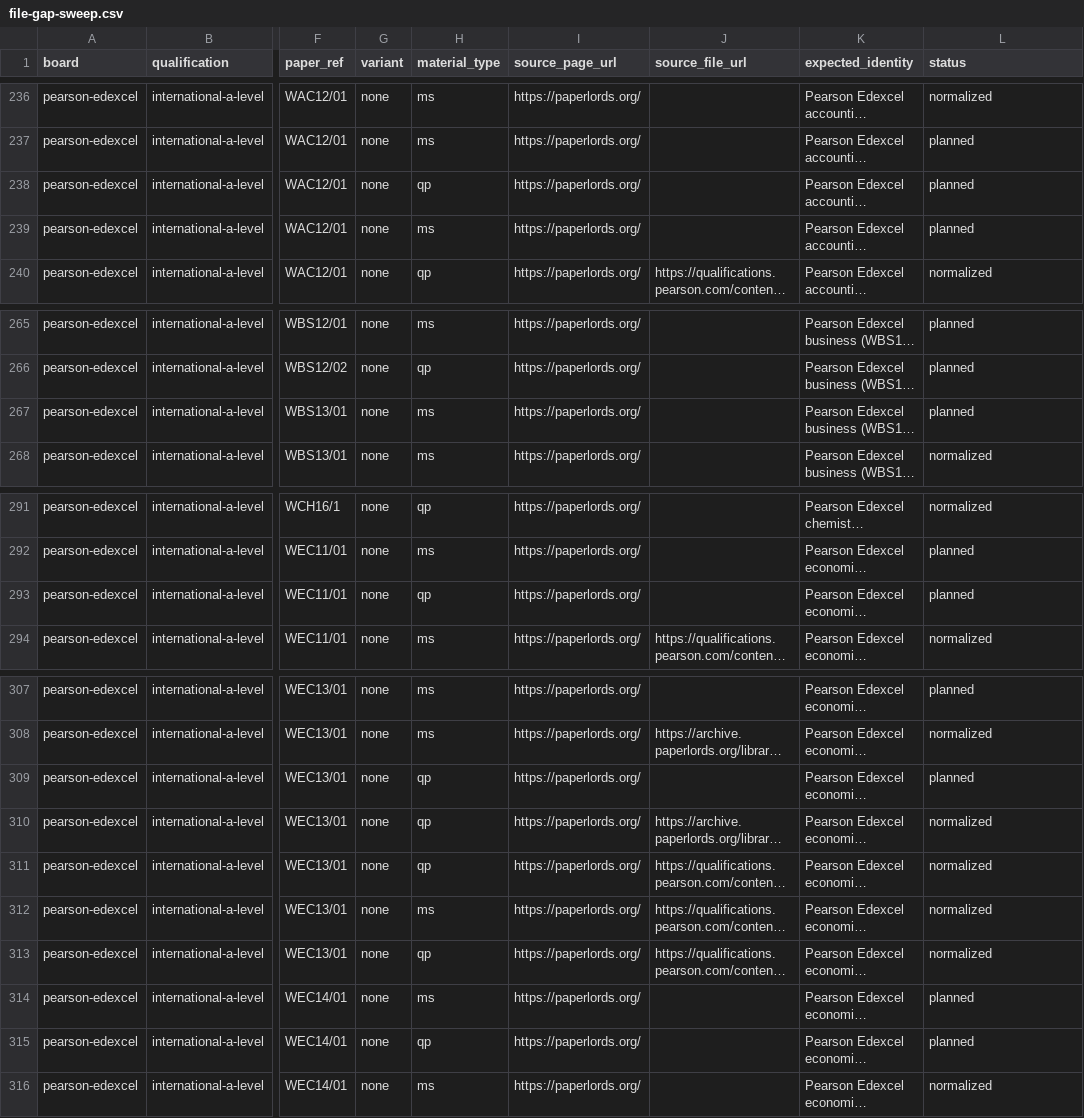
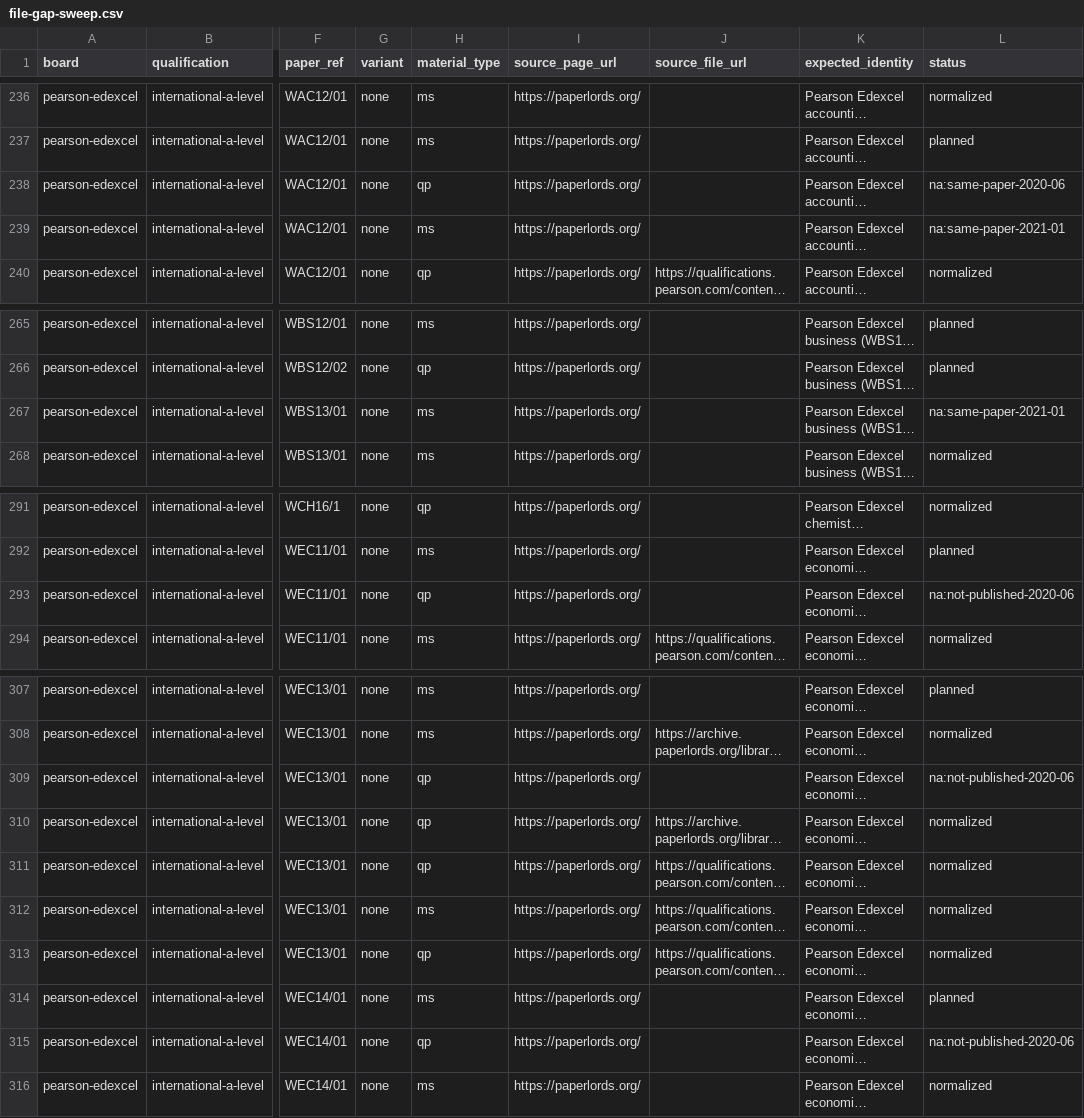
Before and after one commit to SyllabAI/syllabai-pastpapers, a CSV file: docs/ledger/file-gap-sweep.csv, drawn as a sheet; only a part is shown, gaps mark what is left out; long unchanged cells end in …; the diff names each change by its address in the sheet, - before the commit and + after, or states it on an @@ line.

Commit message:
ledger(wave-2): close 6 evidenced wrong-session rows planned->na:* (2020-10 qp x4: June-2020 session cancelled, DAM grid-exhausted @196 probes each, wac12 slot-file sha-dupe of corpus 2020-06 qp; 2021-03 ms x2: Jan-2021 content served in Mar slot, grid-exhausted 168/516); evidence: wave40_state.json adjudication; planned 116->110 (trace 1a14017f76ab0839)

```diff
--- a/docs/ledger/file-gap-sweep.csv
+++ b/docs/ledger/file-gap-sweep.csv
-L238 (status): planned
+L238 (status): na:same-paper-2020-06
-L239 (status): planned
+L239 (status): na:same-paper-2021-01
-L267 (status): planned
+L267 (status): na:same-paper-2021-01
-L293 (status): planned
+L293 (status): na:not-published-2020-06
-L309 (status): planned
+L309 (status): na:not-published-2020-06
-L315 (status): planned
+L315 (status): na:not-published-2020-06
```
